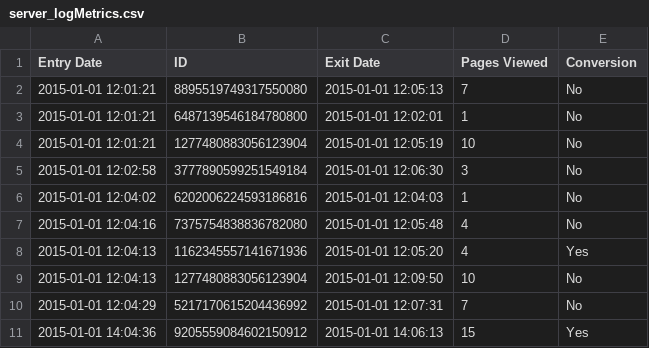
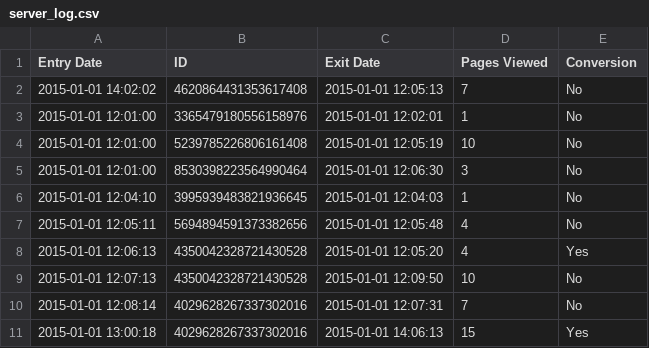
Before and after one commit to Gamerick1029/Seg13AdAuctionDashboard, a CSV file: TestRuns/Backend/Model/TestSamples/server_log.csv (was TestRuns/Backend/Model/TestSamples/server_logMetrics.csv), drawn as a sheet.

```diff
--- a/TestRuns/Backend/Model/TestSamples/server_logMetrics.csv
+++ b/TestRuns/Backend/Model/TestSamples/server_log.csv
@@ -1,11 +1,11 @@
 Entry Date,ID,Exit Date,Pages Viewed,Conversion
-2015-01-01 12:01:21,8895519749317550080,2015-01-01 12:05:13,7,No
-2015-01-01 12:01:21,6487139546184780800,2015-01-01 12:02:01,1,No
-2015-01-01 12:01:21,1277480883056123904,2015-01-01 12:05:19,10,No
-2015-01-01 12:02:58,3777890599251549184,2015-01-01 12:06:30,3,No
-2015-01-01 12:04:02,6202006224593186816,2015-01-01 12:04:03,1,No
-2015-01-01 12:04:16,7375754838836782080,2015-01-01 12:05:48,4,No
-2015-01-01 12:04:13,1162345557141671936,2015-01-01 12:05:20,4,Yes
-2015-01-01 12:04:13,1277480883056123904,2015-01-01 12:09:50,10,No
-2015-01-01 12:04:29,5217170615204436992,2015-01-01 12:07:31,7,No
-2015-01-01 14:04:36,9205559084602150912,2015-01-01 14:06:13,15,Yes
+2015-01-01 14:02:02,4620864431353617408,2015-01-01 12:05:13,7,No
+2015-01-01 12:01:00,3365479180556158976,2015-01-01 12:02:01,1,No
+2015-01-01 12:01:00,5239785226806161408,2015-01-01 12:05:19,10,No
+2015-01-01 12:01:00,8530398223564990464,2015-01-01 12:06:30,3,No
+2015-01-01 12:04:10,3995939483821936645,2015-01-01 12:04:03,1,No
+2015-01-01 12:05:11,5694894591373382656,2015-01-01 12:05:48,4,No
+2015-01-01 12:06:13,4350042328721430528,2015-01-01 12:05:20,4,Yes
+2015-01-01 12:07:13,4350042328721430528,2015-01-01 12:09:50,10,No
+2015-01-01 12:08:14,4029628267337302016,2015-01-01 12:07:31,7,No
+2015-01-01 13:00:18,4029628267337302016,2015-01-01 14:06:13,15,Yes
```
Also changed, not shown: TestRuns/Backend/Model/TestSamples/click_log.csv, TestRuns/Backend/Model/TestSamples/impression_log.csv, 4 other files.
